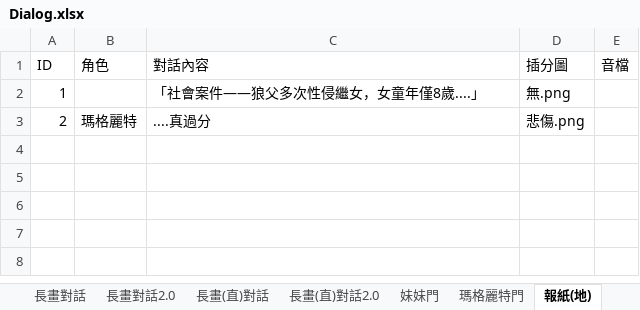
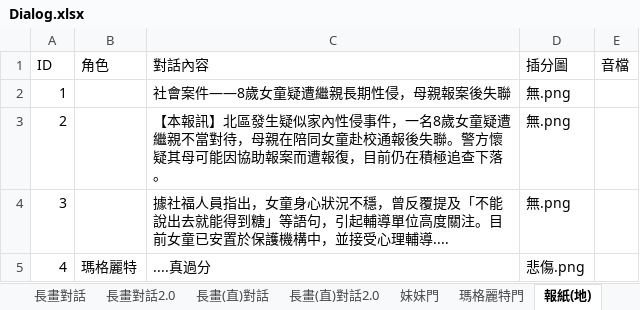
Before and after one commit to YUHAN9302/six, an Excel workbook: Assets/StreamingAssets/Dialog.xlsx, sheet 報紙(地), drawn as a sheet; values as stored, in another font and other column widths than the file's, no borders; the diff names each change by its address in the sheet, - before the commit and + after, or states it on an @@ line.

```diff
--- a/Assets/StreamingAssets/Dialog.xlsx (sheet 報紙(地))
+++ b/Assets/StreamingAssets/Dialog.xlsx (sheet 報紙(地))
-C2 (對話內容): 「社會案件——狼父多次性侵繼女，女童年僅8歲....」
+C2 (對話內容): 社會案件——8歲女童疑遭繼親長期性侵，母親報案後失聯
-B3 (角色): 瑪格麗特
+B3 (角色): (empty)
-C3 (對話內容): ....真過分
+C3 (對話內容): 【本報訊】北區發生疑似家內性侵事件，一名8歲女童疑遭繼親不當對待，母親在陪同女童赴校通報後失聯。警方懷疑其母可能因協助報案而遭報復，目前仍在積極追查下落。
-D3 (插分圖): 悲傷.png
+D3 (插分圖): 無.png
+row 4: 3 |  | 據社福人員指出，女童身心狀況不穩，曾反覆提及「不能說出去就能得到糖」等語句，引起輔導單位高度關注。目前女童已安置於保護機構中，並接受心理輔導.... | 無.png
+row 5: 4 | 瑪格麗特 | ....真過分 | 悲傷.png
```
Also changed, not shown: other sheet tabs, 10 other files.
